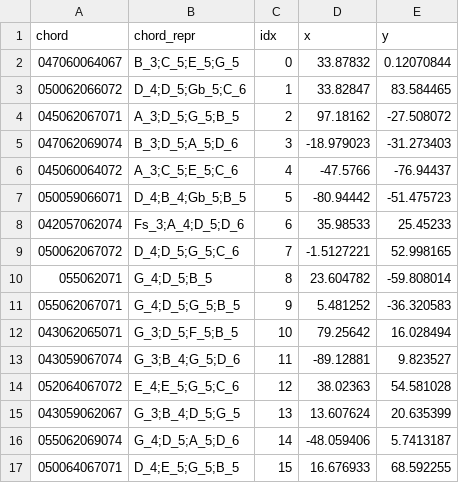
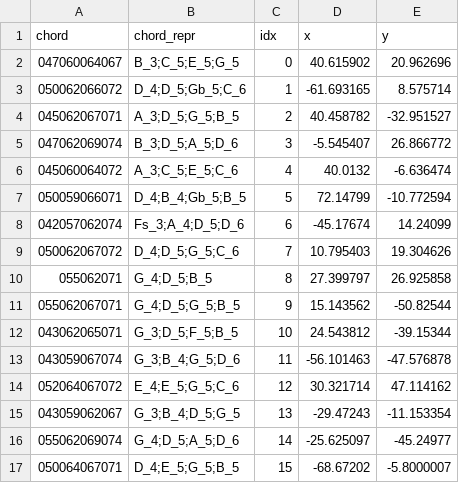
Before and after one commit to benblack769/midi_viewer, a CSV file: example_midi_output/words/view_data.csv, drawn as a sheet; only a part is shown; the diff covers the shown part only.

```diff
--- a/example_midi_output/words/view_data.csv
+++ b/example_midi_output/words/view_data.csv
@@ -1,17 +1,17 @@
 chord,chord_repr,idx,x,y
-047060064067,B_3;C_5;E_5;G_5,0,33.87832,0.12070844
-050062066072,D_4;D_5;Gb_5;C_6,1,33.82847,83.584465
-045062067071,A_3;D_5;G_5;B_5,2,97.18162,-27.508072
-047062069074,B_3;D_5;A_5;D_6,3,-18.979023,-31.273403
-045060064072,A_3;C_5;E_5;C_6,4,-47.5766,-76.94437
-050059066071,D_4;B_4;Gb_5;B_5,5,-80.94442,-51.475723
-042057062074,Fs_3;A_4;D_5;D_6,6,35.98533,25.45233
-050062067072,D_4;D_5;G_5;C_6,7,-1.5127221,52.998165
-055062071,G_4;D_5;B_5,8,23.604782,-59.808014
-055062067071,G_4;D_5;G_5;B_5,9,5.481252,-36.320583
-043062065071,G_3;D_5;F_5;B_5,10,79.25642,16.028494
-043059067074,G_3;B_4;G_5;D_6,11,-89.12881,9.823527
-052064067072,E_4;E_5;G_5;C_6,12,38.02363,54.581028
-043059062067,G_3;B_4;D_5;G_5,13,13.607624,20.635399
-055062069074,G_4;D_5;A_5;D_6,14,-48.059406,5.7413187
-050064067071,D_4;E_5;G_5;B_5,15,16.676933,68.592255
+047060064067,B_3;C_5;E_5;G_5,0,40.615902,20.962696
+050062066072,D_4;D_5;Gb_5;C_6,1,-61.693165,8.575714
+045062067071,A_3;D_5;G_5;B_5,2,40.458782,-32.951527
+047062069074,B_3;D_5;A_5;D_6,3,-5.545407,26.866772
+045060064072,A_3;C_5;E_5;C_6,4,40.0132,-6.636474
+050059066071,D_4;B_4;Gb_5;B_5,5,72.14799,-10.772594
+042057062074,Fs_3;A_4;D_5;D_6,6,-45.17674,14.24099
+050062067072,D_4;D_5;G_5;C_6,7,10.795403,19.304626
+055062071,G_4;D_5;B_5,8,27.399797,26.925858
+055062067071,G_4;D_5;G_5;B_5,9,15.143562,-50.82544
+043062065071,G_3;D_5;F_5;B_5,10,24.543812,-39.15344
+043059067074,G_3;B_4;G_5;D_6,11,-56.101463,-47.576878
+052064067072,E_4;E_5;G_5;C_6,12,30.321714,47.114162
+043059062067,G_3;B_4;D_5;G_5,13,-29.47243,-11.153354
+055062069074,G_4;D_5;A_5;D_6,14,-25.625097,-45.24977
+050064067071,D_4;E_5;G_5;B_5,15,-68.67202,-5.8000007
```
Also changed, not shown: 80 edited cells elsewhere in this file, 11 other files.
